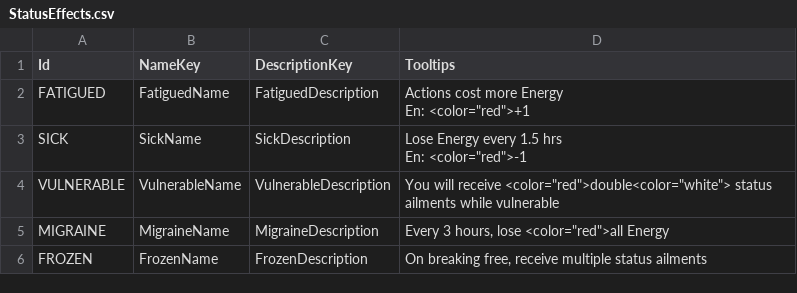
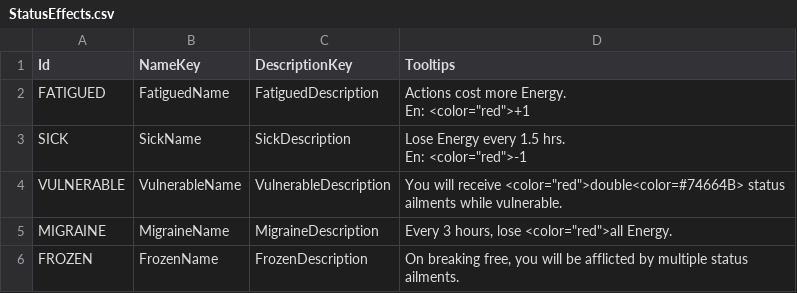
Before and after one commit to baddestguy/SainthoodStories, a CSV file: Assets/Resources/GameData/StatusEffects.csv, drawn as a sheet.

```diff
--- a/Assets/Resources/GameData/StatusEffects.csv
+++ b/Assets/Resources/GameData/StatusEffects.csv
@@ -1,8 +1,8 @@
 Id,NameKey,DescriptionKey,Tooltips
-FATIGUED,FatiguedName,FatiguedDescription,"Actions cost more Energy
-En: <color=""red"">+1"
-SICK,SickName,SickDescription,"Lose Energy every 1.5 hrs
-En:  <color=""red"">-1"
-VULNERABLE,VulnerableName,VulnerableDescription,"You will receive <color=""red"">double<color=""white""> status ailments while vulnerable"
-MIGRAINE,MigraineName,MigraineDescription,"Every 3 hours, lose <color=""red"">all Energy"
-FROZEN,FrozenName,FrozenDescription,"On breaking free, receive multiple status ailments"
+FATIGUED,FatiguedName,FatiguedDescription,"Actions cost more Energy.
+En: <color=""red"">+1"
+SICK,SickName,SickDescription,"Lose Energy every 1.5 hrs.
+En:  <color=""red"">-1"
+VULNERABLE,VulnerableName,VulnerableDescription,"You will receive <color=""red"">double<color=#74664B> status ailments while vulnerable."
+MIGRAINE,MigraineName,MigraineDescription,"Every 3 hours, lose <color=""red"">all Energy."
+FROZEN,FrozenName,FrozenDescription,"On breaking free, you will be afflicted by multiple status ailments."
```
Also changed, not shown: Assets/Resources/GameData/Objectives.csv, 9 other files.
